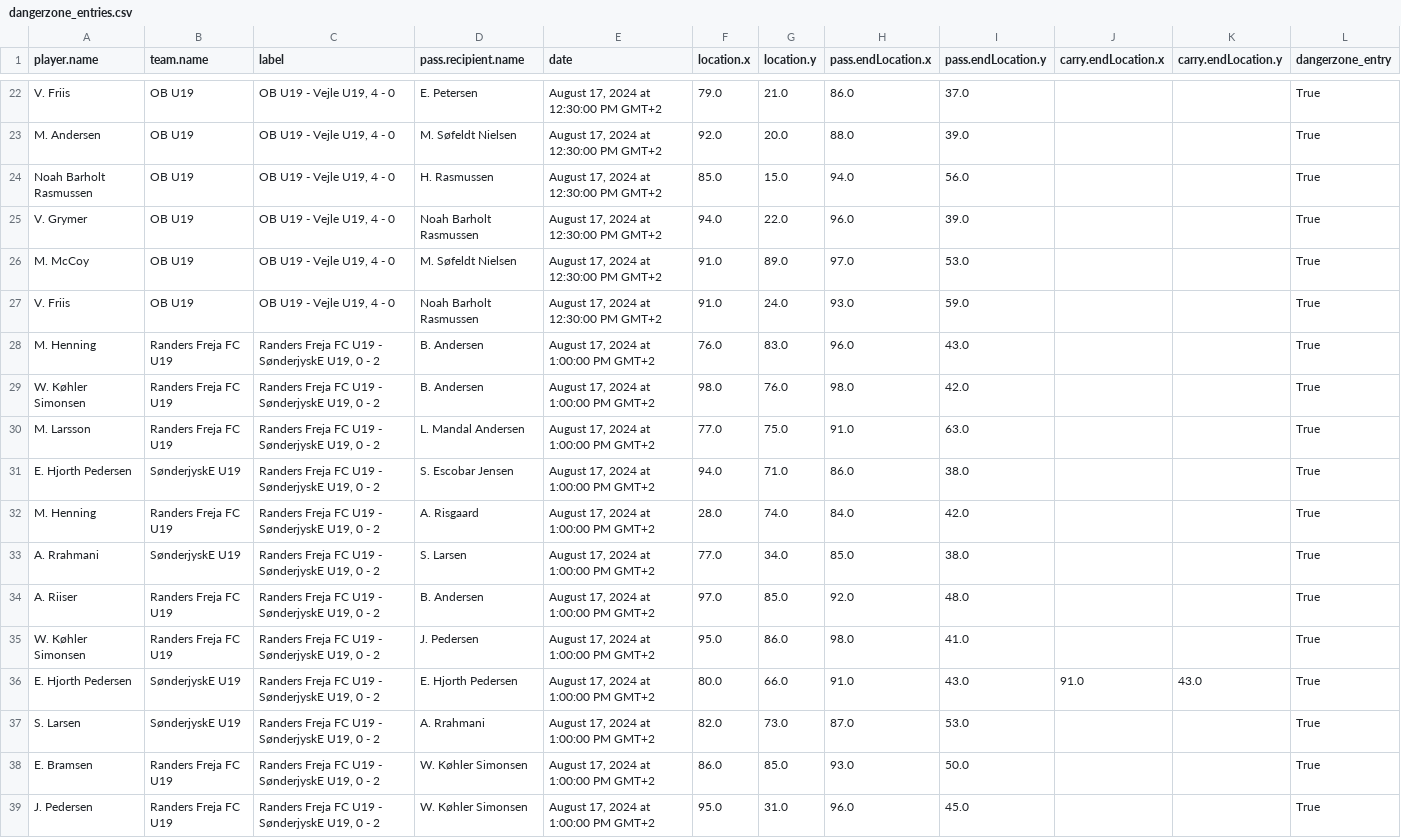
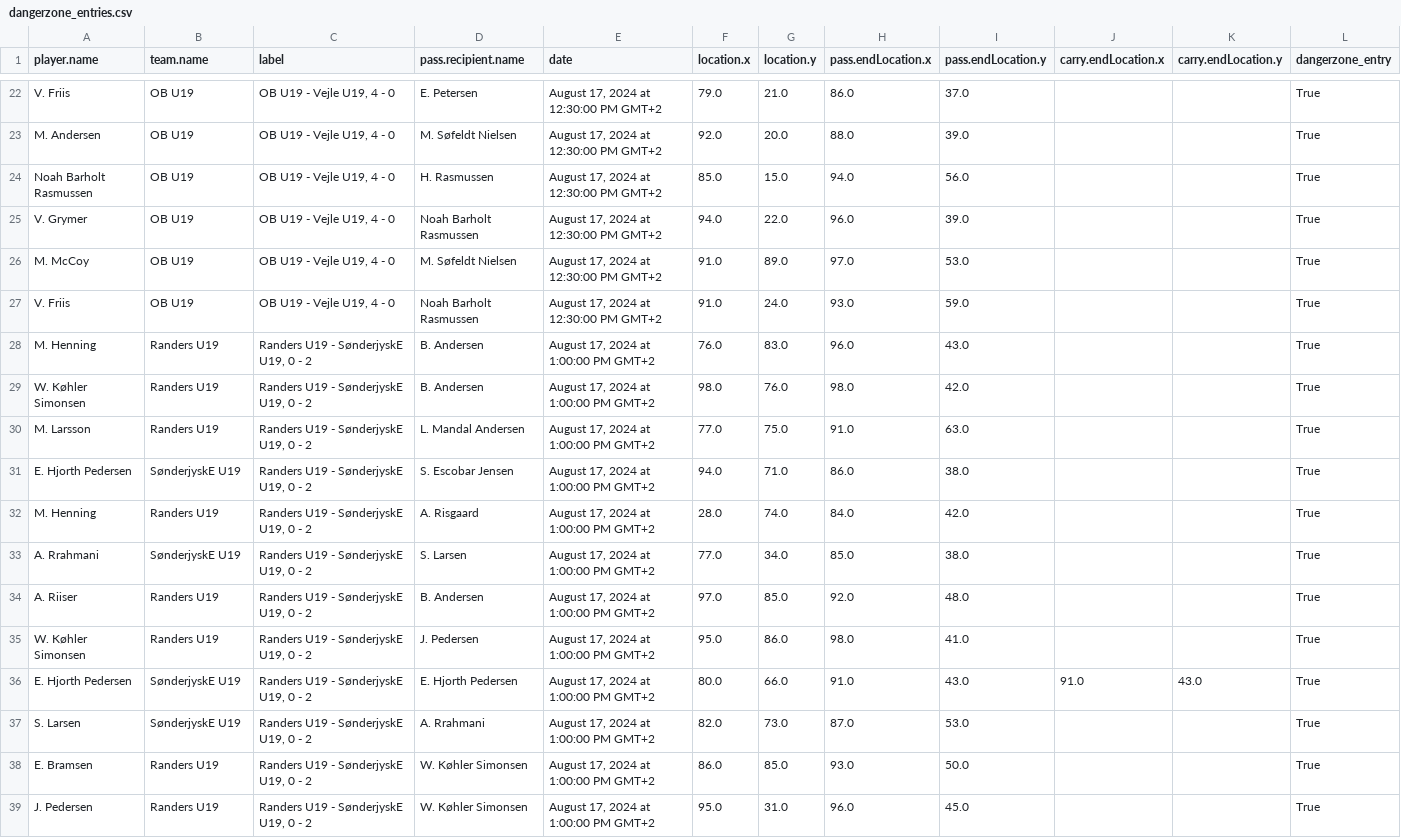
Before and after one commit to AC-Horsens/AC-Horsens-U19, a CSV file: dangerzone_entries.csv, drawn as a sheet; only a part is shown, gaps mark what is left out.

```diff
--- a/dangerzone_entries.csv
+++ b/dangerzone_entries.csv
@@ -27,13 +27,13 @@ M. McCoy,OB U19,"OB U19 - Vejle U19, 4 - 0",M. Søfeldt Nielsen,"August 17, 2024
 V. Friis,OB U19,"OB U19 - Vejle U19, 4 - 0",Noah Barholt Rasmussen,"August 17, 2024 at 12:30:00 PM GMT+2",91.0,24.0,93.0,59.0,,,True
-M. Henning,Randers Freja FC U19,"Randers Freja FC U19 - SønderjyskE U19, 0 - 2",B. Andersen,"August 17, 2024 at 1:00:00 PM GMT+2",76.0,83.0,96.0,43.0,,,True
-W. Køhler Simonsen,Randers Freja FC U19,"Randers Freja FC U19 - SønderjyskE U19, 0 - 2",B. Andersen,"August 17, 2024 at 1:00:00 PM GMT+2",98.0,76.0,98.0,42.0,,,True
-M. Larsson,Randers Freja FC U19,"Randers Freja FC U19 - SønderjyskE U19, 0 - 2",L. Mandal Andersen,"August 17, 2024 at 1:00:00 PM GMT+2",77.0,75.0,91.0,63.0,,,True
-E. Hjorth Pedersen,SønderjyskE U19,"Randers Freja FC U19 - SønderjyskE U19, 0 - 2",S. Escobar Jensen,"August 17, 2024 at 1:00:00 PM GMT+2",94.0,71.0,86.0,38.0,,,True
-M. Henning,Randers Freja FC U19,"Randers Freja FC U19 - SønderjyskE U19, 0 - 2",A. Risgaard,"August 17, 2024 at 1:00:00 PM GMT+2",28.0,74.0,84.0,42.0,,,True
-A. Rrahmani,SønderjyskE U19,"Randers Freja FC U19 - SønderjyskE U19, 0 - 2",S. Larsen,"August 17, 2024 at 1:00:00 PM GMT+2",77.0,34.0,85.0,38.0,,,True
-A. Riiser,Randers Freja FC U19,"Randers Freja FC U19 - SønderjyskE U19, 0 - 2",B. Andersen,"August 17, 2024 at 1:00:00 PM GMT+2",97.0,85.0,92.0,48.0,,,True
-W. Køhler Simonsen,Randers Freja FC U19,"Randers Freja FC U19 - SønderjyskE U19, 0 - 2",J. Pedersen,"August 17, 2024 at 1:00:00 PM GMT+2",95.0,86.0,98.0,41.0,,,True
-E. Hjorth Pedersen,SønderjyskE U19,"Randers Freja FC U19 - SønderjyskE U19, 0 - 2",E. Hjorth Pedersen,"August 17, 2024 at 1:00:00 PM GMT+2",80.0,66.0,91.0,43.0,91.0,43.0,True
-S. Larsen,SønderjyskE U19,"Randers Freja FC U19 - SønderjyskE U19, 0 - 2",A. Rrahmani,"August 17, 2024 at 1:00:00 PM GMT+2",82.0,73.0,87.0,53.0,,,True
-E. Bramsen,Randers Freja FC U19,"Randers Freja FC U19 - SønderjyskE U19, 0 - 2",W. Køhler Simonsen,"August 17, 2024 at 1:00:00 PM GMT+2",86.0,85.0,93.0,50.0,,,True
-J. Pedersen,Randers Freja FC U19,"Randers Freja FC U19 - SønderjyskE U19, 0 - 2",W. Køhler Simonsen,"August 17, 2024 at 1:00:00 PM GMT+2",95.0,31.0,96.0,45.0,,,True
+M. Henning,Randers U19,"Randers U19 - SønderjyskE U19, 0 - 2",B. Andersen,"August 17, 2024 at 1:00:00 PM GMT+2",76.0,83.0,96.0,43.0,,,True
+W. Køhler Simonsen,Randers U19,"Randers U19 - SønderjyskE U19, 0 - 2",B. Andersen,"August 17, 2024 at 1:00:00 PM GMT+2",98.0,76.0,98.0,42.0,,,True
+M. Larsson,Randers U19,"Randers U19 - SønderjyskE U19, 0 - 2",L. Mandal Andersen,"August 17, 2024 at 1:00:00 PM GMT+2",77.0,75.0,91.0,63.0,,,True
+E. Hjorth Pedersen,SønderjyskE U19,"Randers U19 - SønderjyskE U19, 0 - 2",S. Escobar Jensen,"August 17, 2024 at 1:00:00 PM GMT+2",94.0,71.0,86.0,38.0,,,True
+M. Henning,Randers U19,"Randers U19 - SønderjyskE U19, 0 - 2",A. Risgaard,"August 17, 2024 at 1:00:00 PM GMT+2",28.0,74.0,84.0,42.0,,,True
+A. Rrahmani,SønderjyskE U19,"Randers U19 - SønderjyskE U19, 0 - 2",S. Larsen,"August 17, 2024 at 1:00:00 PM GMT+2",77.0,34.0,85.0,38.0,,,True
+A. Riiser,Randers U19,"Randers U19 - SønderjyskE U19, 0 - 2",B. Andersen,"August 17, 2024 at 1:00:00 PM GMT+2",97.0,85.0,92.0,48.0,,,True
+W. Køhler Simonsen,Randers U19,"Randers U19 - SønderjyskE U19, 0 - 2",J. Pedersen,"August 17, 2024 at 1:00:00 PM GMT+2",95.0,86.0,98.0,41.0,,,True
+E. Hjorth Pedersen,SønderjyskE U19,"Randers U19 - SønderjyskE U19, 0 - 2",E. Hjorth Pedersen,"August 17, 2024 at 1:00:00 PM GMT+2",80.0,66.0,91.0,43.0,91.0,43.0,True
+S. Larsen,SønderjyskE U19,"Randers U19 - SønderjyskE U19, 0 - 2",A. Rrahmani,"August 17, 2024 at 1:00:00 PM GMT+2",82.0,73.0,87.0,53.0,,,True
+E. Bramsen,Randers U19,"Randers U19 - SønderjyskE U19, 0 - 2",W. Køhler Simonsen,"August 17, 2024 at 1:00:00 PM GMT+2",86.0,85.0,93.0,50.0,,,True
+J. Pedersen,Randers U19,"Randers U19 - SønderjyskE U19, 0 - 2",W. Køhler Simonsen,"August 17, 2024 at 1:00:00 PM GMT+2",95.0,31.0,96.0,45.0,,,True
```
Also changed, not shown: PPDA.csv, matchstats.csv, 8 other files.
